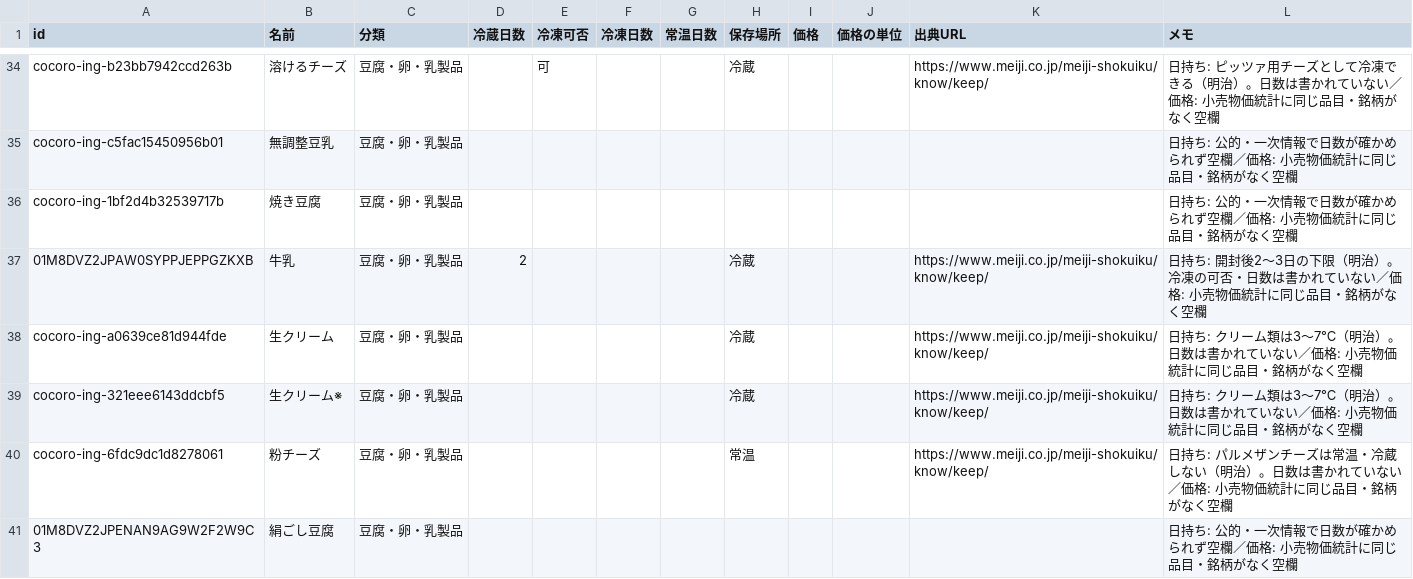
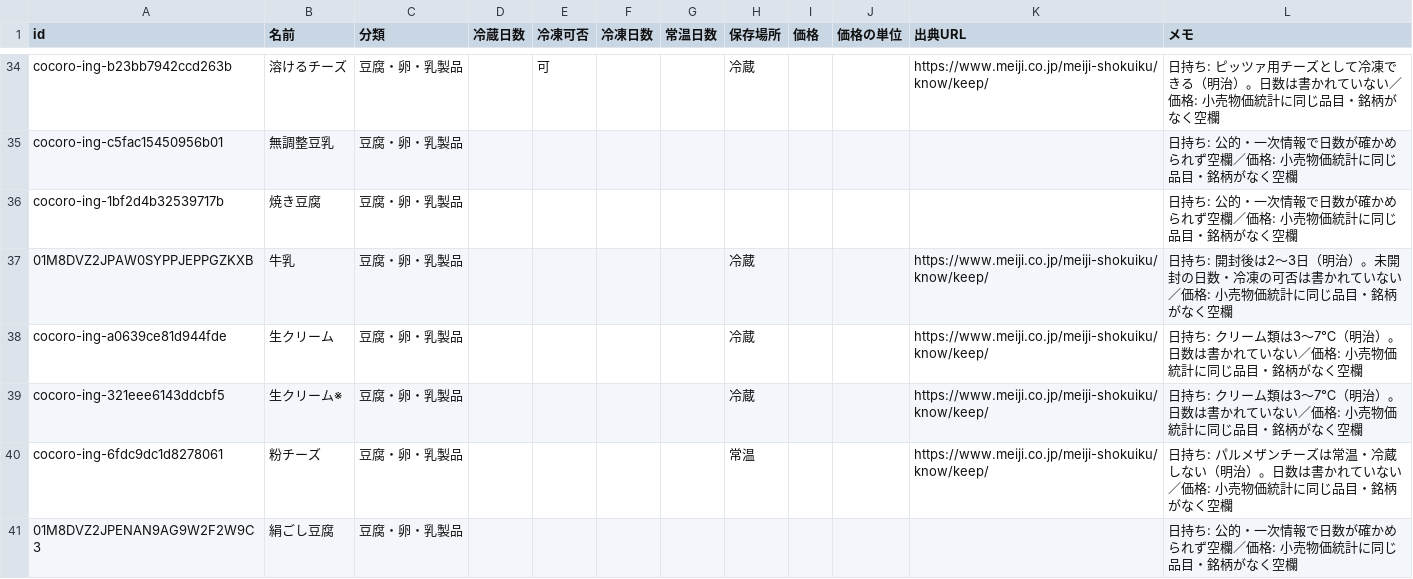
Before and after one commit to meron14725/cooking-app, a CSV file: docs/data/ingredients/tofu_egg_dairy.csv, drawn as a sheet; only a part is shown, gaps mark what is left out; the diff covers the shown part only.

```diff
--- a/docs/data/ingredients/tofu_egg_dairy.csv
+++ b/docs/data/ingredients/tofu_egg_dairy.csv
@@ -36,3 +36,3 @@ cocoro-ing-c5fac15450956b01,無調整豆乳,豆腐・卵・乳製品,,,,,,,,,日
 cocoro-ing-1bf2d4b32539717b,焼き豆腐,豆腐・卵・乳製品,,,,,,,,,日持ち: 公的・一次情報で日数が確かめられず空欄／価格: 小売物価統計に同じ品目・銘柄がなく空欄
-01M8DVZ2JPAW0SYPPJEPPGZKXB,牛乳,豆腐・卵・乳製品,2,,,,冷蔵,,,https://www.meiji.co.jp/meiji-shokuiku/know/keep/,日持ち: 開封後2〜3日の下限（明治）。冷凍の可否・日数は書かれていない／価格: 小売物価統計に同じ品目・銘柄がなく空欄
+01M8DVZ2JPAW0SYPPJEPPGZKXB,牛乳,豆腐・卵・乳製品,,,,,冷蔵,,,https://www.meiji.co.jp/meiji-shokuiku/know/keep/,日持ち: 開封後は2〜3日（明治）。未開封の日数・冷凍の可否は書かれていない／価格: 小売物価統計に同じ品目・銘柄がなく空欄
 cocoro-ing-a0639ce81d944fde,生クリーム,豆腐・卵・乳製品,,,,,冷蔵,,,https://www.meiji.co.jp/meiji-shokuiku/know/keep/,日持ち: クリーム類は3〜7℃（明治）。日数は書かれていない／価格: 小売物価統計に同じ品目・銘柄がなく空欄
```
Also changed, not shown: 17 edited cells elsewhere in this file, docs/data/ingredients/dry.csv.
